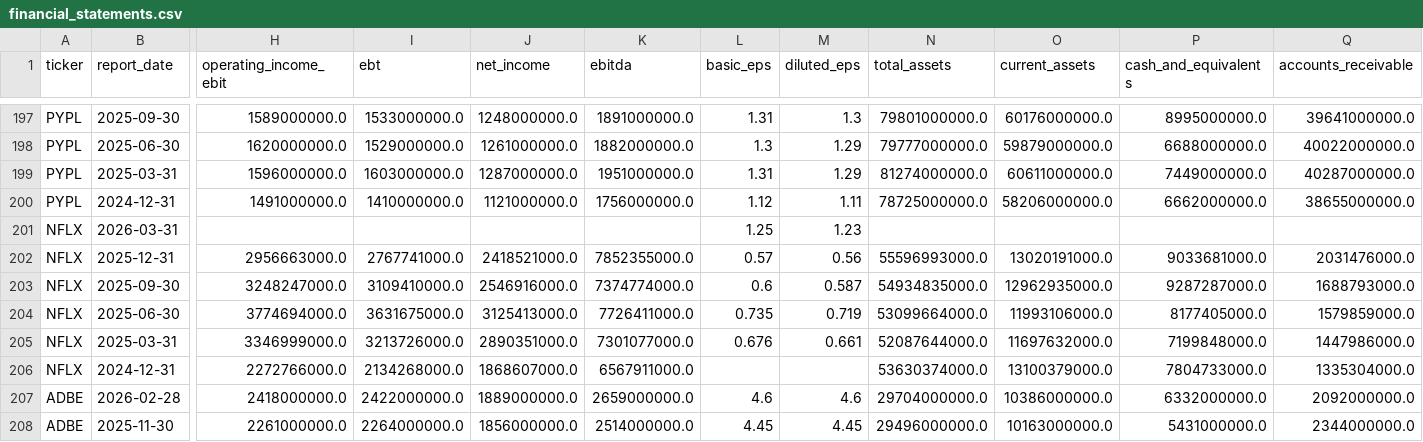
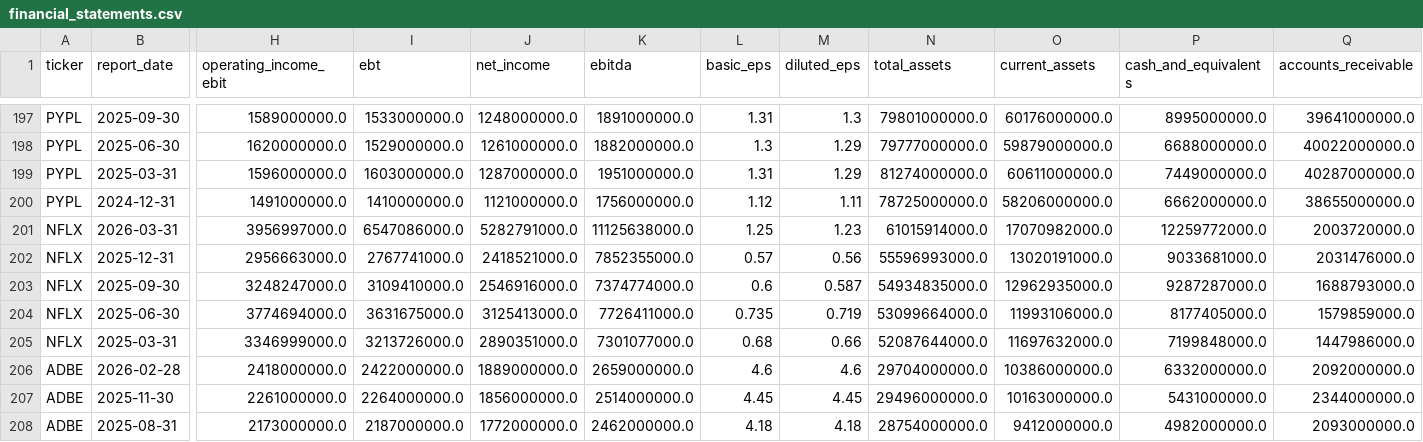
Before and after one commit to laihoangson/financial-analytic, a CSV file: data/cleaned/financial_statements.csv, drawn as a sheet; only a part is shown, gaps mark what is left out; the shorter side is filled out with more unchanged rows; removed rows and columns are numbered as before the commit, all else as after; rows hold the shown columns only; the diff names each change by its address in the sheet, - before the commit and + after, or states it on an @@ line.

```diff
--- a/data/cleaned/financial_statements.csv
+++ b/data/cleaned/financial_statements.csv
-row 201: NFLX | 2026-03-31 |  |  |  |  | 1.25 | 1.23
+row 201: NFLX | 2026-03-31 | 3956997000.0 | 6547086000.0 | 5282791000.0 | 11125638000.0 | 1.25 | 1.23 | 61015914000.0 | 17070982000.0 | 12259772000.0 | 2003720000.0
-L205 (basic_eps): 0.676
+L205 (basic_eps): 0.68
-M205 (diluted_eps): 0.661
+M205 (diluted_eps): 0.66
-row 206: NFLX | 2024-12-31 | 2272766000.0 | 2134268000.0 | 1868607000.0 | 6567911000.0 |  |  | 53630374000.0 | 13100379000.0 | 7804733000.0 | 1335304000.0
```
Also changed, not shown: data/raw/raw_financials_quarterly.csv.
